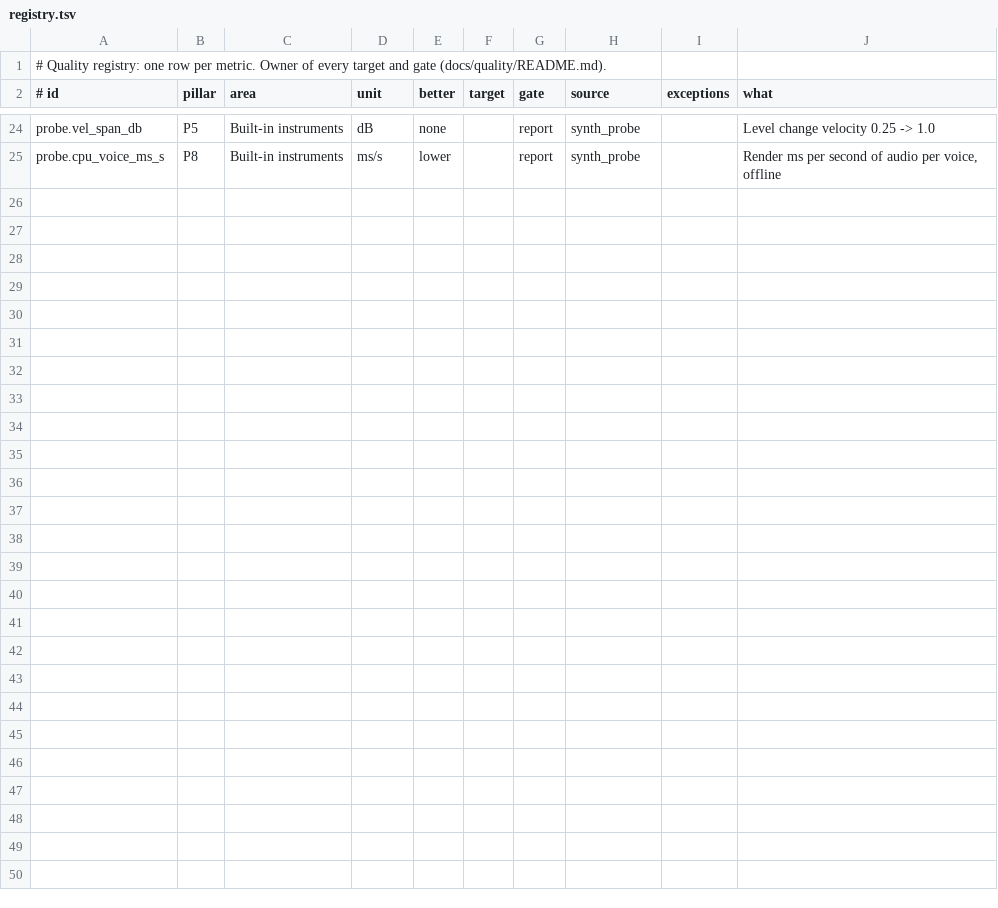
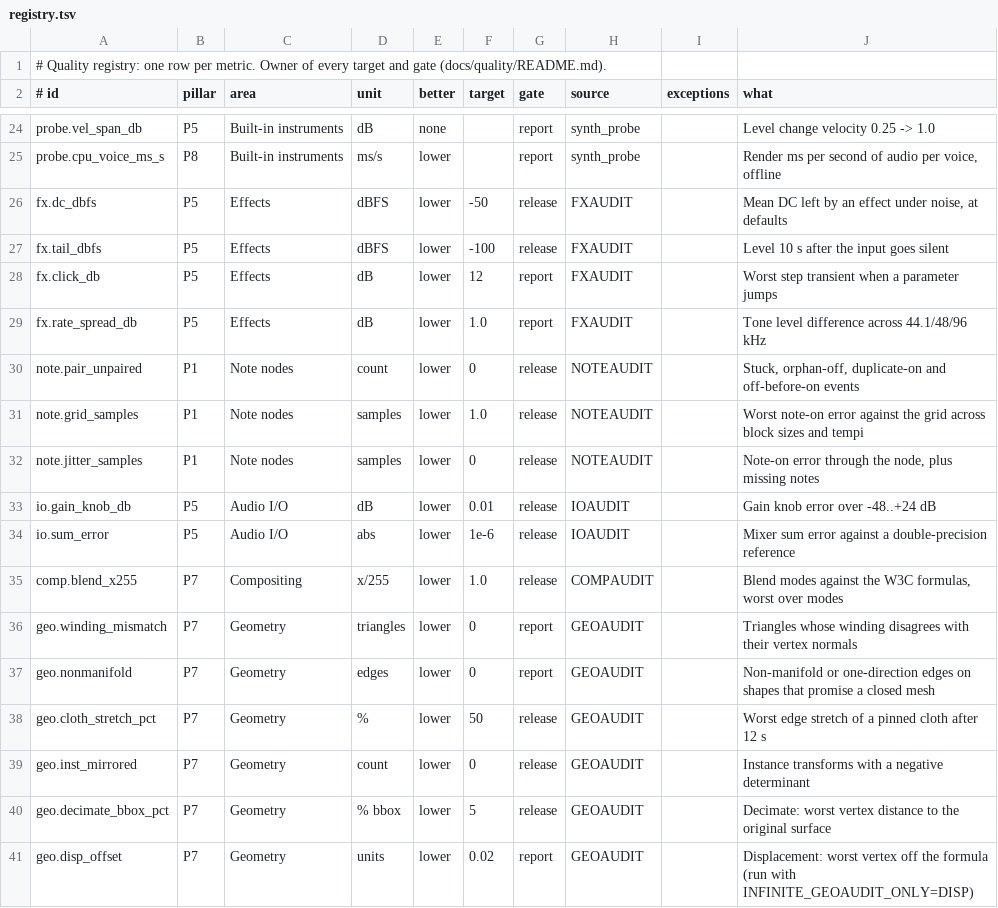
Before and after one commit to MechanicalBoy/Infinite, a TSV file: docs/quality/registry.tsv, drawn as a sheet; only a part is shown, gaps mark what is left out.

Commit message:
Quality rows for the FX, NOTE, IO, GEO and COMP audits (L11)

```diff
--- a/docs/quality/registry.tsv
+++ b/docs/quality/registry.tsv
@@ -25 +25,17 @@ probe.vel_span_db	P5	Built-in instruments	dB	none		report	synth_probe		Level cha
 probe.cpu_voice_ms_s	P8	Built-in instruments	ms/s	lower		report	synth_probe		Render ms per second of audio per voice, offline
+fx.dc_dbfs	P5	Effects	dBFS	lower	-50	release	FXAUDIT		Mean DC left by an effect under noise, at defaults
+fx.tail_dbfs	P5	Effects	dBFS	lower	-100	release	FXAUDIT		Level 10 s after the input goes silent
+fx.click_db	P5	Effects	dB	lower	12	report	FXAUDIT		Worst step transient when a parameter jumps
+fx.rate_spread_db	P5	Effects	dB	lower	1.0	report	FXAUDIT		Tone level difference across 44.1/48/96 kHz
+note.pair_unpaired	P1	Note nodes	count	lower	0	release	NOTEAUDIT		Stuck, orphan-off, duplicate-on and off-before-on events
+note.grid_samples	P1	Note nodes	samples	lower	1.0	release	NOTEAUDIT		Worst note-on error against the grid across block sizes and tempi
+note.jitter_samples	P1	Note nodes	samples	lower	0	release	NOTEAUDIT		Note-on error through the node, plus missing notes
+io.gain_knob_db	P5	Audio I/O	dB	lower	0.01	release	IOAUDIT		Gain knob error over -48..+24 dB
+io.sum_error	P5	Audio I/O	abs	lower	1e-6	release	IOAUDIT		Mixer sum error against a double-precision reference
+comp.blend_x255	P7	Compositing	x/255	lower	1.0	release	COMPAUDIT		Blend modes against the W3C formulas, worst over modes
+geo.winding_mismatch	P7	Geometry	triangles	lower	0	report	GEOAUDIT		Triangles whose winding disagrees with their vertex normals
+geo.nonmanifold	P7	Geometry	edges	lower	0	report	GEOAUDIT		Non-manifold or one-direction edges on shapes that promise a closed mesh
+geo.cloth_stretch_pct	P7	Geometry	%	lower	50	release	GEOAUDIT		Worst edge stretch of a pinned cloth after 12 s
+geo.inst_mirrored	P7	Geometry	count	lower	0	release	GEOAUDIT		Instance transforms with a negative determinant
+geo.decimate_bbox_pct	P7	Geometry	% bbox	lower	5	release	GEOAUDIT		Decimate: worst vertex distance to the original surface
+geo.disp_offset	P7	Geometry	units	lower	0.02	report	GEOAUDIT		Displacement: worst vertex off the formula (run with INFINITE_GEOAUDIT_ONLY=DISP)
```
Also changed, not shown: 9 other files.
